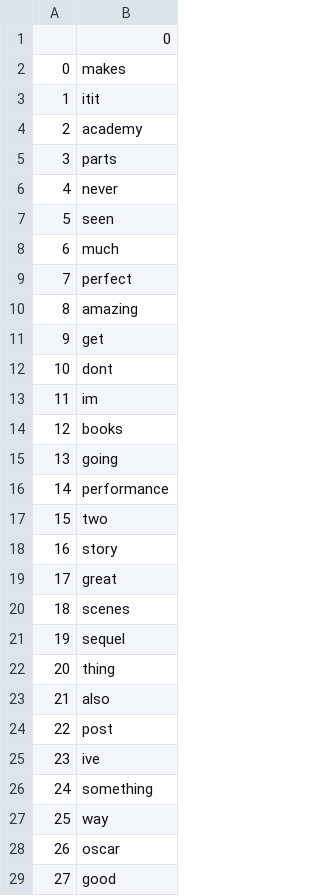
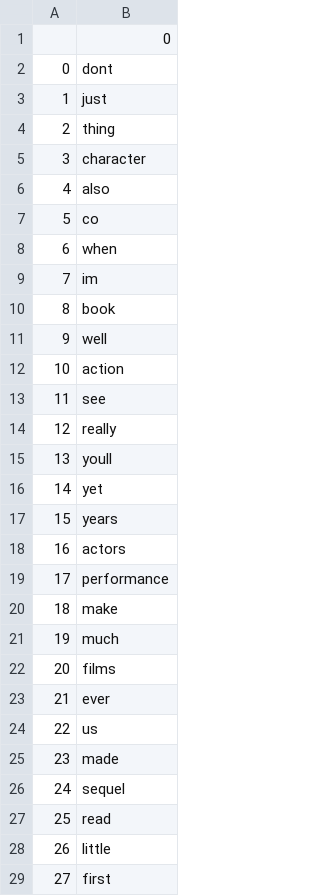
Before and after one commit to astrocoolin/DS_Project, a CSV file: data/stop_custom.csv, drawn as a sheet; only a part is shown; the diff covers the shown part only.

```diff
--- a/data/stop_custom.csv
+++ b/data/stop_custom.csv
@@ -1,29 +1,29 @@
 ,0
-0,makes
-1,itit
-2,academy
-3,parts
-4,never
-5,seen
-6,much
-7,perfect
-8,amazing
-9,get
-10,dont
-11,im
-12,books
-13,going
-14,performance
-15,two
-16,story
-17,great
-18,scenes
-19,sequel
-20,thing
-21,also
-22,post
-23,ive
-24,something
-25,way
-26,oscar
-27,good
+0,dont
+1,just
+2,thing
+3,character
+4,also
+5,co
+6,when
+7,im
+8,book
+9,well
+10,action
+11,see
+12,really
+13,youll
+14,yet
+15,years
+16,actors
+17,performance
+18,make
+19,much
+20,films
+21,ever
+22,us
+23,made
+24,sequel
+25,read
+26,little
+27,first
```
Also changed, not shown: 76 edited cells elsewhere in this file, 10 other files.
